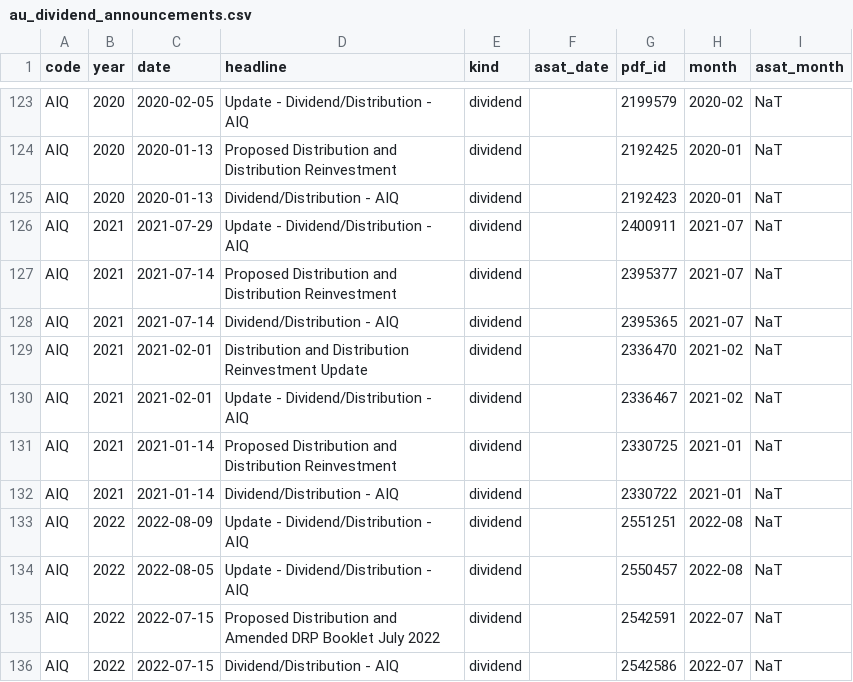
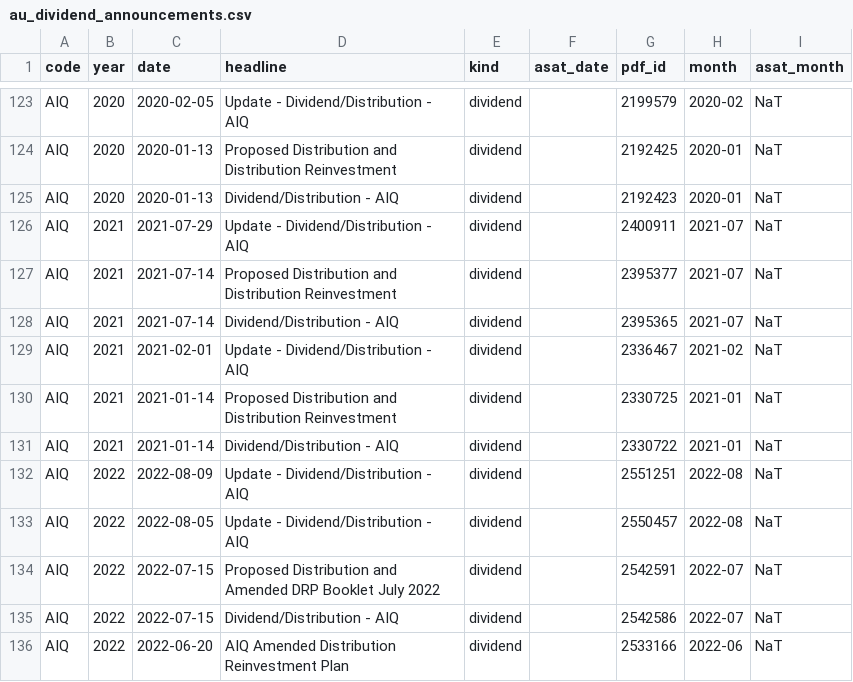
Before and after one commit to hdcapital/cef-research, a CSV file: outputs/au/au_dividend_announcements.csv, drawn as a sheet; only a part is shown, gaps mark what is left out; the shorter side is filled out with more unchanged rows; the diff names each change by its address in the sheet, - before the commit and + after, or states it on an @@ line.

```diff
--- a/outputs/au/au_dividend_announcements.csv
+++ b/outputs/au/au_dividend_announcements.csv
-row 129: AIQ | 2021 | 2021-02-01 | Distribution and Distribution Reinvestment Update | dividend |  | 2336470 | 2021-02 | NaT
```
Also changed, not shown: outputs/au/au_nta_announcement_coverage.csv, 1 other file.
